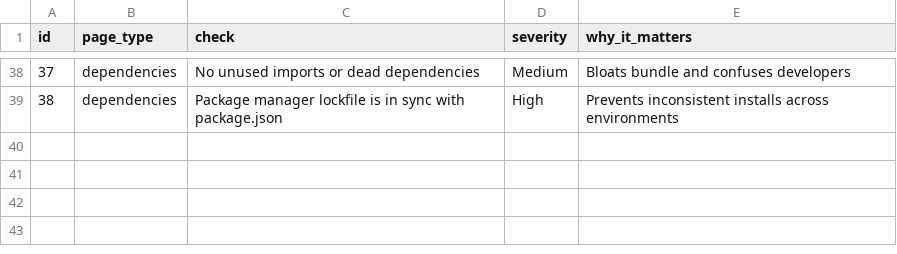
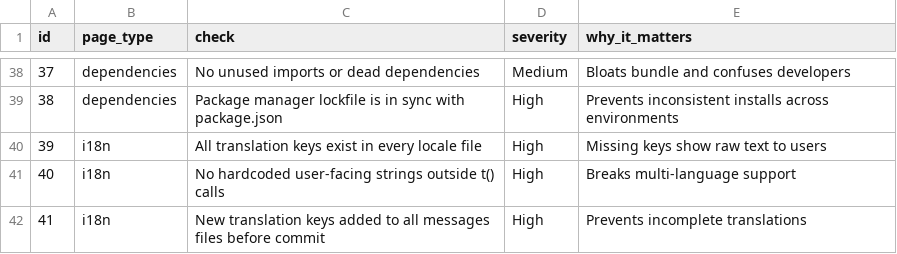
Before and after one commit to vaqif14/enterprise-ui-architect, a CSV file: src/enterprise-ui-architect/data/pre-delivery-checklist.csv, drawn as a sheet; only a part is shown, gaps mark what is left out; the diff names each change by its address in the sheet, - before the commit and + after, or states it on an @@ line.

Commit message:
feat: add verify-i18n command + translation discipline
- New CLI command: enterprise-ui verify-i18n [--src <dir>]
  Scans source files for t() calls, respects useTranslations namespace,
  checks every key exists in all messages/*.json locale files
- Word boundary regex to avoid false positives (emit('click'))
- SKILL.md: new 'Translation Discipline (i18n)' section
- anti-patterns.csv: #57 missing translation keys
- pre-delivery-checklist.csv: 3 i18n check items
- Version bump: 1.1.0 → 1.2.0

```diff
--- a/src/enterprise-ui-architect/data/pre-delivery-checklist.csv
+++ b/src/enterprise-ui-architect/data/pre-delivery-checklist.csv
+row 40: 39 | i18n | All translation keys exist in every locale file | High | Missing keys show raw text to users
+row 41: 40 | i18n | No hardcoded user-facing strings outside t() calls | High | Breaks multi-language support
+row 42: 41 | i18n | New translation keys added to all messages files before commit | High | Prevents incomplete translations
```
Also changed, not shown: cli/assets/data/anti-patterns.csv, 7 other files.
